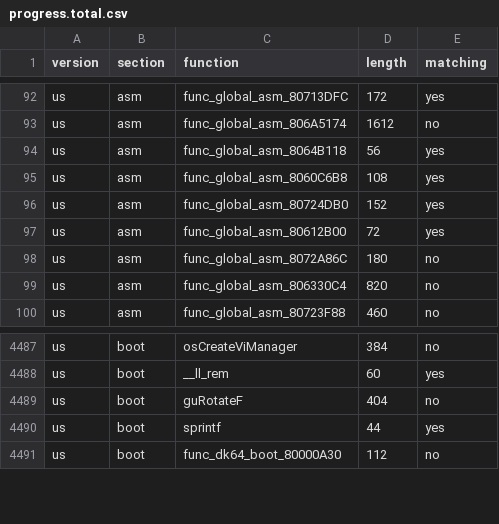
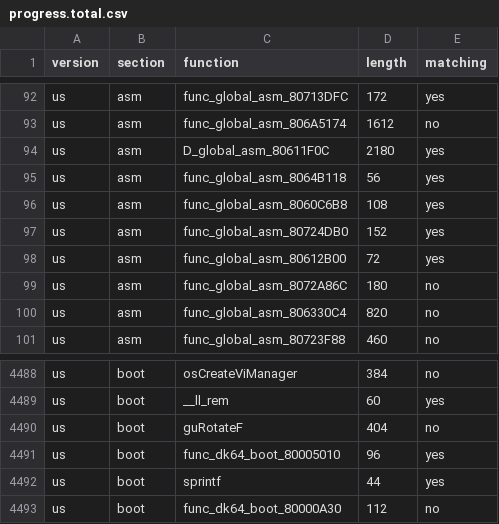
Before and after one commit to ianwal/dk64-decomp-progress, a CSV file: progress/progress.total.csv, drawn as a sheet; only a part is shown, gaps mark what is left out.

```diff
--- a/progress/progress.total.csv
+++ b/progress/progress.total.csv
@@ -93,2 +93,3 @@ us,asm,func_global_asm_80713DFC,172,yes
 us,asm,func_global_asm_806A5174,1612,no
+us,asm,D_global_asm_80611F0C,2180,yes
 us,asm,func_global_asm_8064B118,56,yes
@@ -4489,2 +4490,3 @@ us,boot,__ll_rem,60,yes
 us,boot,guRotateF,404,no
+us,boot,func_dk64_boot_80005010,96,yes
 us,boot,sprintf,44,yes
```
Also changed, not shown: progress/progress.dk64_boot.csv, progress/progress.global_asm.csv, 7 other files.
